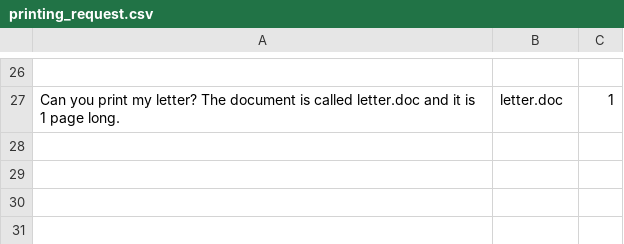
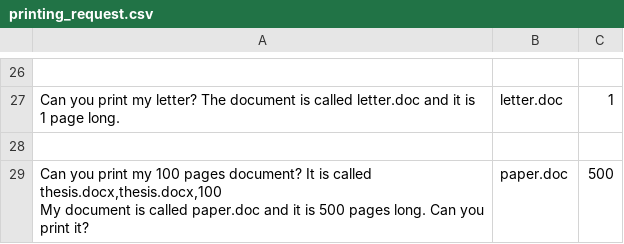
Before and after one commit to chefmtt/chatbot-sdia, a CSV file: printing_request.csv, drawn as a sheet; only a part is shown, gaps mark what is left out; ↵ is a line break in a cell; the diff names each change by its address in the sheet, - before the commit and + after, or states it on an @@ line.

```diff
--- a/printing_request.csv
+++ b/printing_request.csv
+row 28: (empty)
+row 29: Can you print my 100 pages document? It is called thesis.docx,thesis.docx,100 ↵ My document is called paper.doc and it is 500 pages long. Can you print it? | paper.doc | 500
```
Also changed, not shown: 2 other files.
